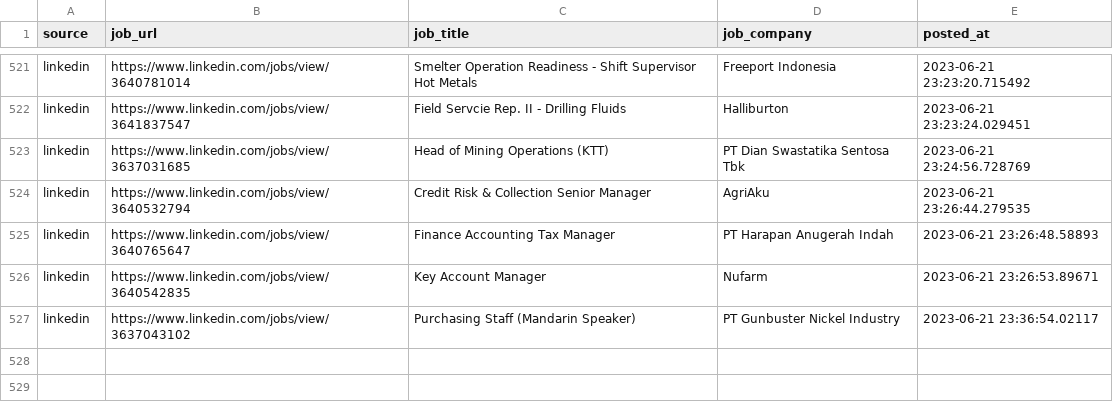
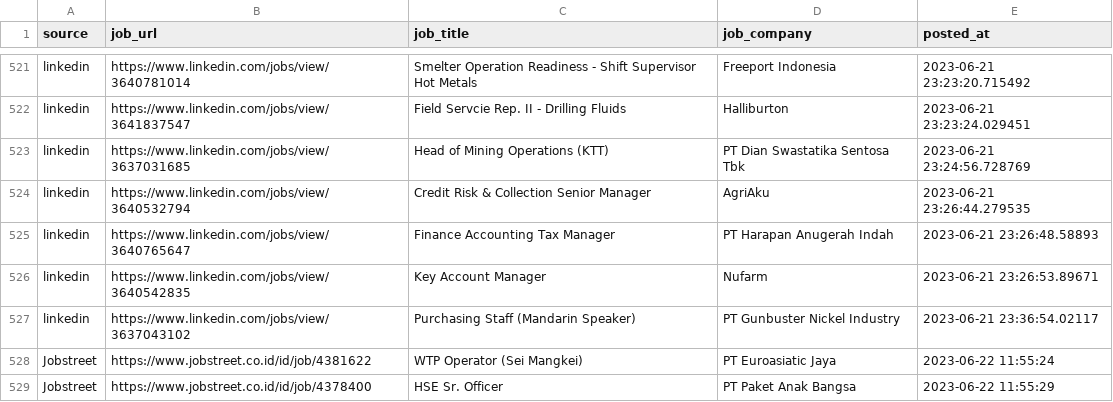
Before and after one commit to Rachdyan/geosains-job-crawler, a CSV file: data/job_posted.csv, drawn as a sheet; only a part is shown, gaps mark what is left out.

Commit message:
add features to scrape jobs from jobstreet

```diff
--- a/data/job_posted.csv
+++ b/data/job_posted.csv
@@ -527 +527,3 @@
 "linkedin","https://www.linkedin.com/jobs/view/3637043102","Purchasing Staff (Mandarin Speaker)","PT Gunbuster Nickel Industry",2023-06-21 23:36:54.02117
+"Jobstreet","https://www.jobstreet.co.id/id/job/4381622","WTP Operator (Sei Mangkei)","PT Euroasiatic Jaya",2023-06-22 11:55:24
+"Jobstreet","https://www.jobstreet.co.id/id/job/4378400","HSE Sr. Officer","PT Paket Anak Bangsa",2023-06-22 11:55:29
```
Also changed, not shown: 6 other files.
